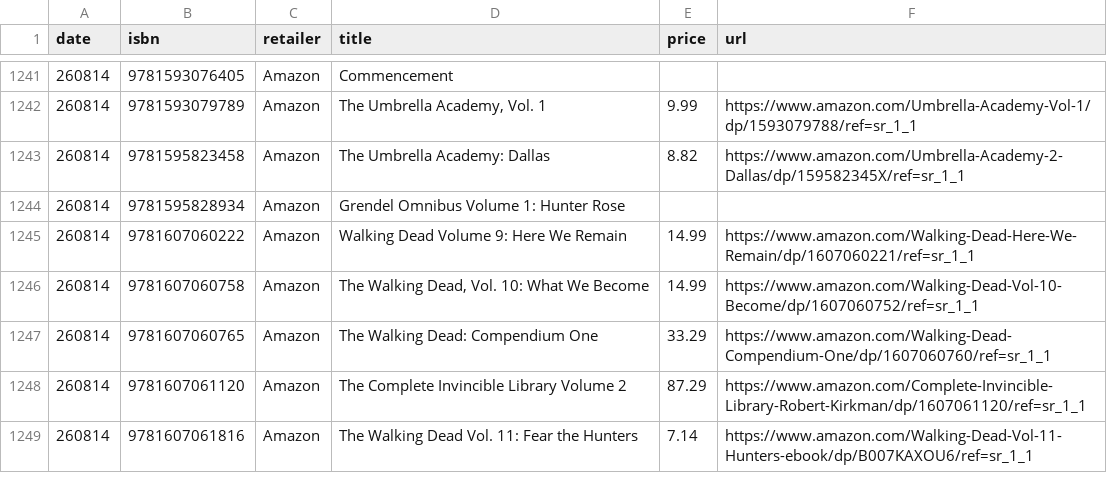
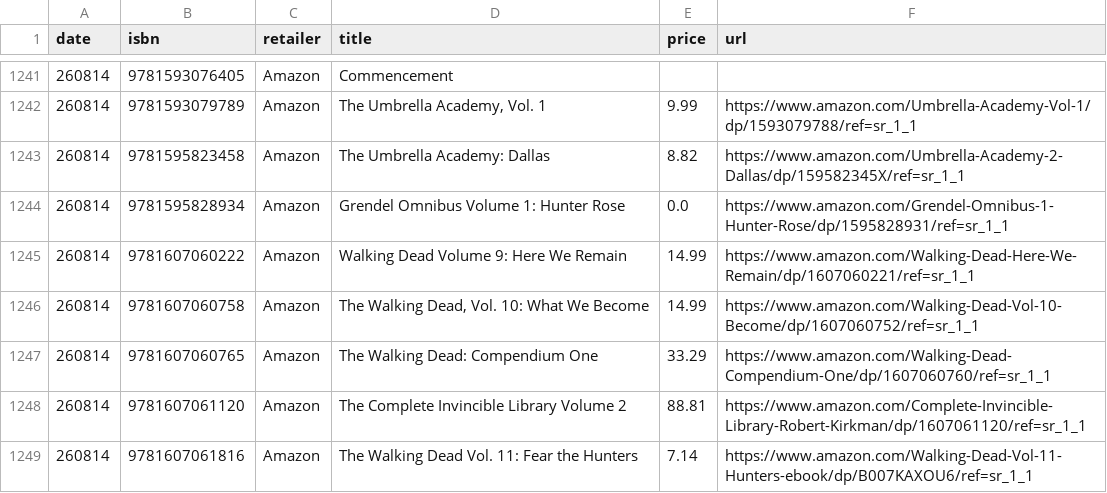
Before and after one commit to grayespinoza/graphic-novel-price-database, a CSV file: prices/prices_260814.csv, drawn as a sheet; only a part is shown, gaps mark what is left out; the diff covers the shown part only.

```diff
--- a/prices/prices_260814.csv
+++ b/prices/prices_260814.csv
@@ -1243,3 +1243,3 @@ date,isbn,retailer,title,price,url
 260814,9781595823458,Amazon,The Umbrella Academy: Dallas,8.82,https://www.amazon.com/Umbrella-Academy-2-Dallas/dp/159582345X/ref=sr_1_1
-260814,9781595828934,Amazon,Grendel Omnibus Volume 1: Hunter Rose,,
+260814,9781595828934,Amazon,Grendel Omnibus Volume 1: Hunter Rose,0.0,https://www.amazon.com/Grendel-Omnibus-1-Hunter-Rose/dp/1595828931/ref=sr_1_1
 260814,9781607060222,Amazon,Walking Dead Volume 9: Here We Remain,14.99,https://www.amazon.com/Walking-Dead-Here-We-Remain/dp/1607060221/ref=sr_1_1
@@ -1247,3 +1247,3 @@ date,isbn,retailer,title,price,url
 260814,9781607060765,Amazon,The Walking Dead: Compendium One,33.29,https://www.amazon.com/Walking-Dead-Compendium-One/dp/1607060760/ref=sr_1_1
-260814,9781607061120,Amazon,The Complete Invincible Library Volume 2,87.29,https://www.amazon.com/Complete-Invincible-Library-Robert-Kirkman/dp/1607061120/ref=sr_1_1
+260814,9781607061120,Amazon,The Complete Invincible Library Volume 2,88.81,https://www.amazon.com/Complete-Invincible-Library-Robert-Kirkman/dp/1607061120/ref=sr_1_1
 260814,9781607061816,Amazon,The Walking Dead Vol. 11: Fear the Hunters,7.14,https://www.amazon.com/Walking-Dead-Vol-11-Hunters-ebook/dp/B007KAXOU6/ref=sr_1_1
```
Also changed, not shown: 58 edited cells elsewhere in this file.
